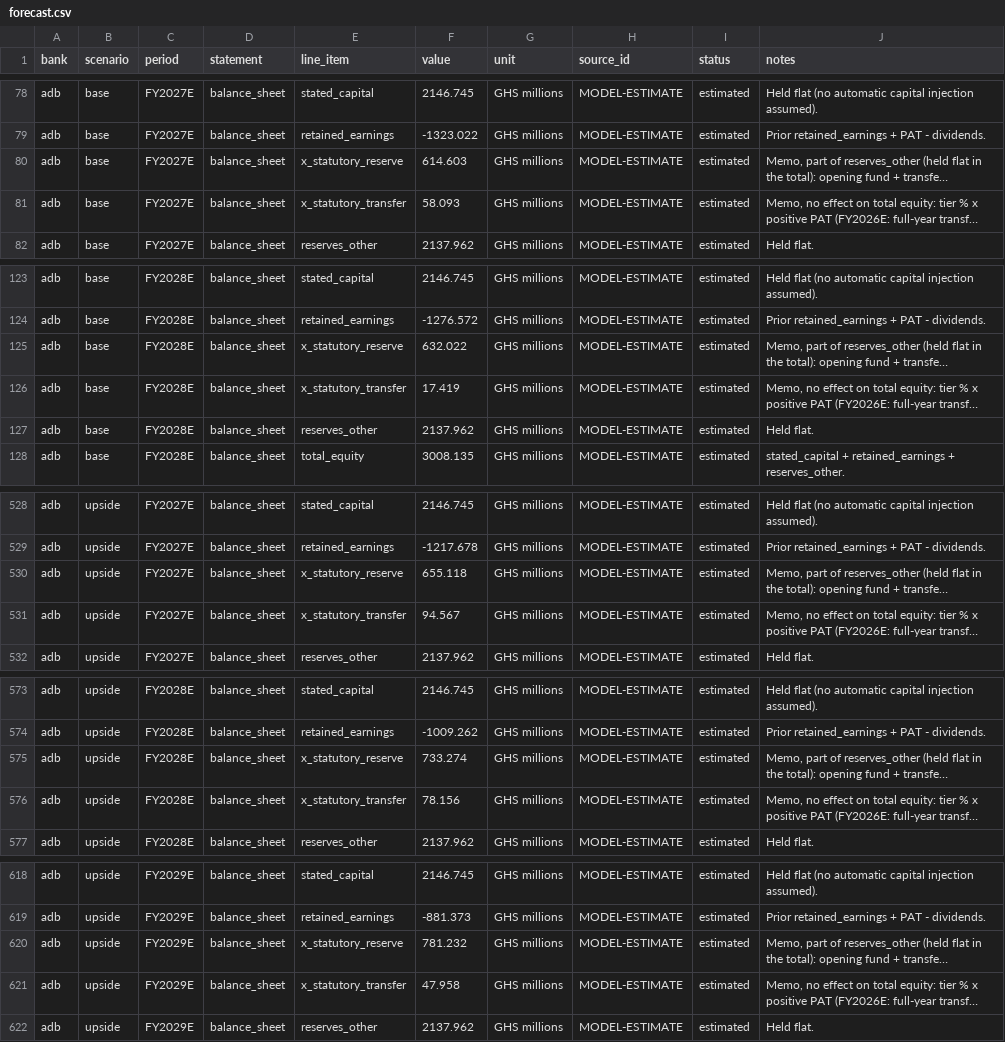
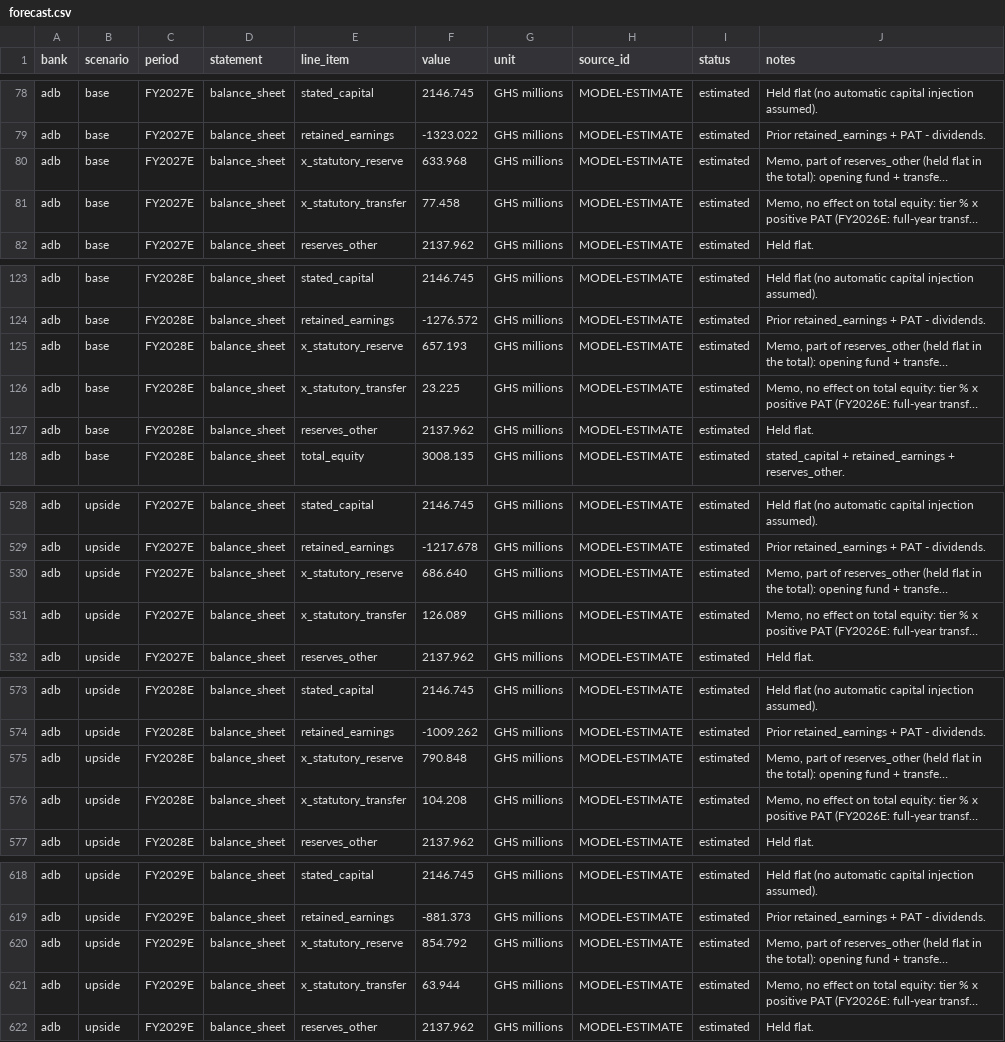
Before and after one commit to hayalows/agentroom, a CSV file: goals/ghana-bank-models/banks/adb/forecast.csv, drawn as a sheet; only a part is shown, gaps mark what is left out; long unchanged cells end in …; the diff covers the shown part only; the diff names each change by its address in the sheet, - before the commit and + after, or states it on an @@ line.

```diff
--- a/goals/ghana-bank-models/banks/adb/forecast.csv
+++ b/goals/ghana-bank-models/banks/adb/forecast.csv
-F80 (value): 614.603
+F80 (value): 633.968
-F81 (value): 58.093
+F81 (value): 77.458
-F125 (value): 632.022
+F125 (value): 657.193
-F126 (value): 17.419
+F126 (value): 23.225
-F530 (value): 655.118
+F530 (value): 686.640
-F531 (value): 94.567
+F531 (value): 126.089
-F575 (value): 733.274
+F575 (value): 790.848
-F576 (value): 78.156
+F576 (value): 104.208
-F620 (value): 781.232
+F620 (value): 854.792
-F621 (value): 47.958
+F621 (value): 63.944
```
Also changed, not shown: 4 edited cells elsewhere in this file, 4 other files.
